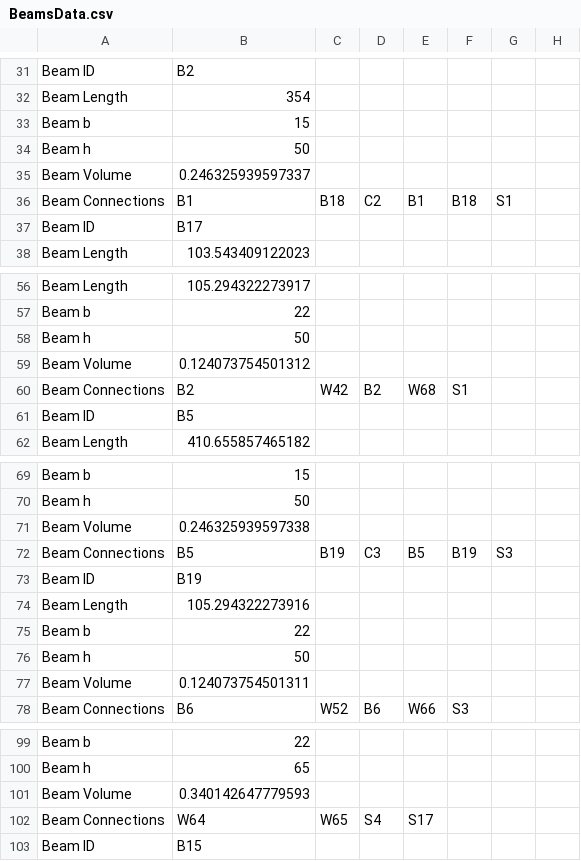
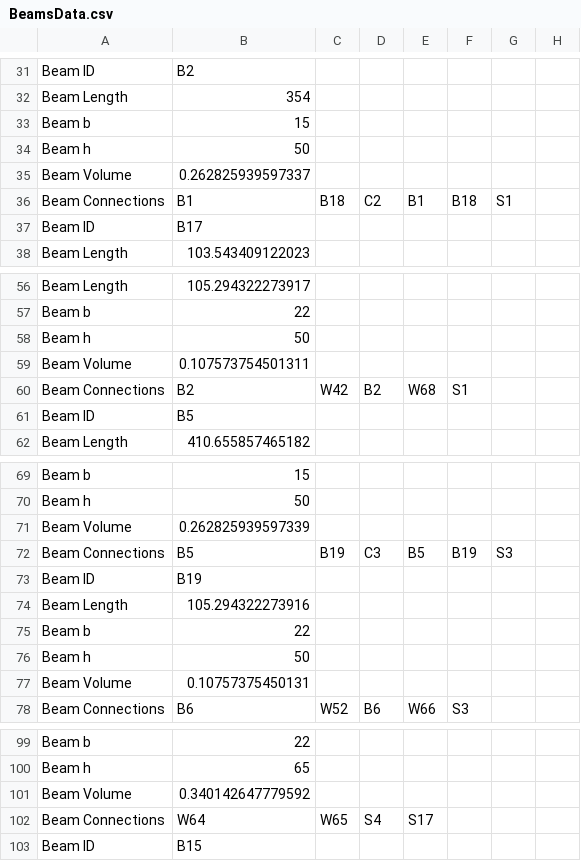
Before and after one commit to Alonf4/AIPDORCS, a CSV file: Dynamo/Project 001/BeamsData.csv, drawn as a sheet; only a part is shown, gaps mark what is left out; the diff covers the shown part only.

```diff
--- a/Dynamo/Project 001/BeamsData.csv
+++ b/Dynamo/Project 001/BeamsData.csv
@@ -34,3 +34,3 @@ Beam b,15
 Beam h,50
-Beam Volume,0.246325939597337
+Beam Volume,0.262825939597337
 Beam Connections,B1,B18,C2,B1,B18,S1
@@ -58,3 +58,3 @@ Beam b,22
 Beam h,50
-Beam Volume,0.124073754501312
+Beam Volume,0.107573754501311
 Beam Connections,B2,W42,B2,W68,S1
@@ -70,3 +70,3 @@ Beam b,15
 Beam h,50
-Beam Volume,0.246325939597338
+Beam Volume,0.262825939597339
 Beam Connections,B5,B19,C3,B5,B19,S3
@@ -76,3 +76,3 @@ Beam b,22
 Beam h,50
-Beam Volume,0.124073754501311
+Beam Volume,0.10757375450131
 Beam Connections,B6,W52,B6,W66,S3
@@ -100,3 +100,3 @@ Beam b,22
 Beam h,65
-Beam Volume,0.340142647779593
+Beam Volume,0.340142647779592
 Beam Connections,W64,W65,S4,S17
```
Also changed, not shown: 1 edited cell elsewhere in this file, Dynamo/Project 001/ColumnsData.csv, Dynamo/Project 001/SlabsData.csv, 45 other files.
